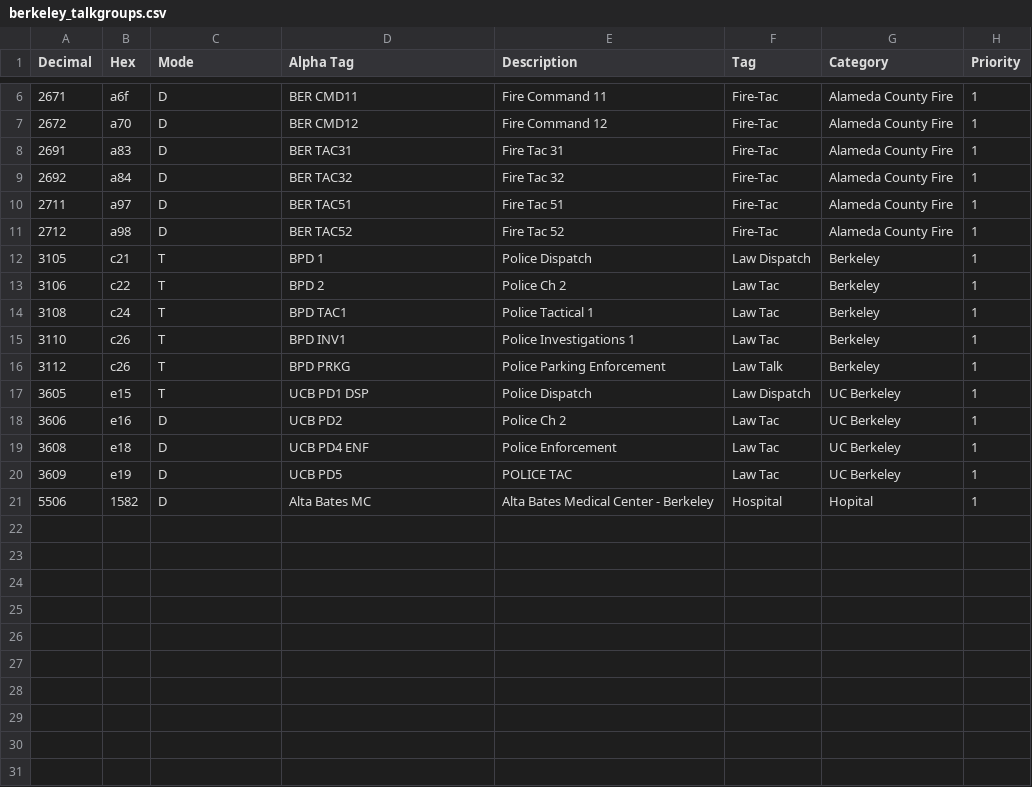
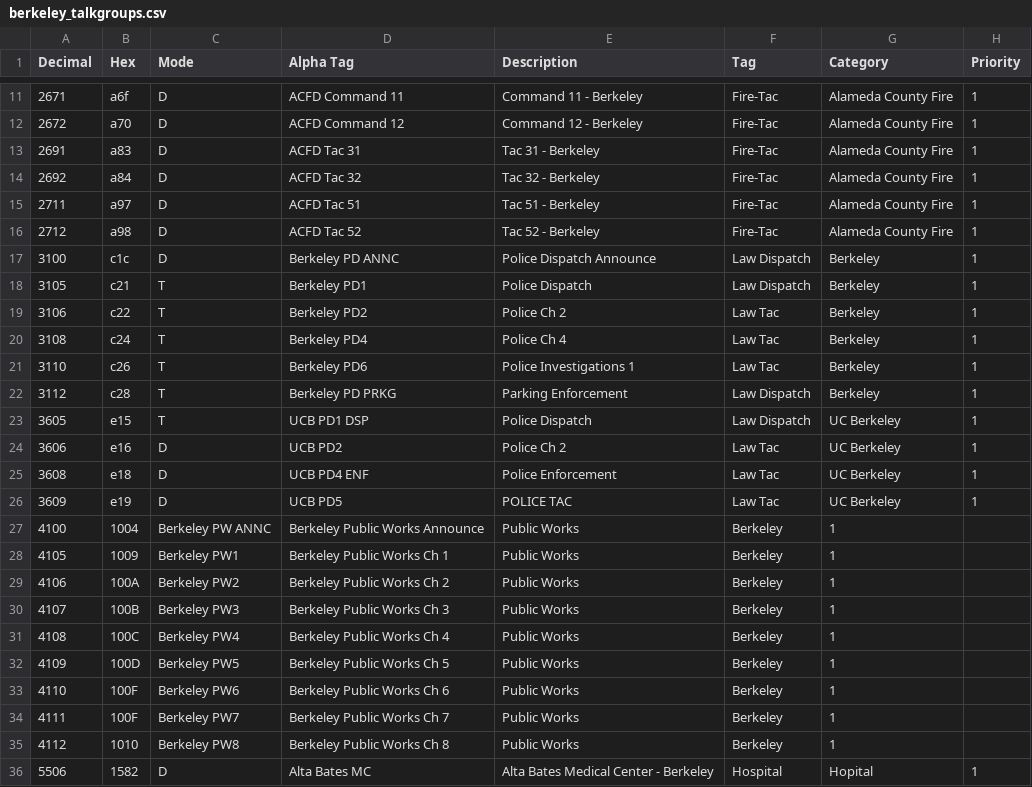
Before and after one commit to radical-bike-lobby/ScanBerkeley, a CSV file: Recorder/Trunked/berkeley_talkgroups.csv, drawn as a sheet; only a part is shown, gaps mark what is left out; the diff covers the shown part only.

Commit message:
Updated Berkeley Talkgroups (#47)d

```diff
--- a/Recorder/Trunked/berkeley_talkgroups.csv
+++ b/Recorder/Trunked/berkeley_talkgroups.csv
@@ -6,12 +11,13 @@ Decimal,Hex,Mode,Alpha Tag,Description,Tag,Category,Priority
-2671,a6f,D,BER CMD11,Fire Command 11,Fire-Tac,Alameda County Fire,1
-2672,a70,D,BER CMD12,Fire Command 12,Fire-Tac,Alameda County Fire,1
-2691,a83,D,BER TAC31,Fire Tac 31,Fire-Tac,Alameda County Fire,1
-2692,a84,D,BER TAC32,Fire Tac 32,Fire-Tac,Alameda County Fire,1
-2711,a97,D,BER TAC51,Fire Tac 51,Fire-Tac,Alameda County Fire,1
-2712,a98,D,BER TAC52,Fire Tac 52,Fire-Tac,Alameda County Fire,1
-3105,c21,T,BPD 1,Police Dispatch,Law Dispatch,Berkeley,1
-3106,c22,T,BPD 2,Police Ch 2,Law Tac,Berkeley,1
-3108,c24,T,BPD TAC1,Police Tactical 1,Law Tac,Berkeley,1
-3110,c26,T,BPD INV1,Police Investigations 1,Law Tac,Berkeley,1
-3112,c26,T,BPD PRKG,Police Parking Enforcement,Law Talk,Berkeley,1
+2671,a6f,D,ACFD Command 11,Command 11 - Berkeley,Fire-Tac,Alameda County Fire,1
+2672,a70,D,ACFD Command 12,Command 12 - Berkeley,Fire-Tac,Alameda County Fire,1
+2691,a83,D,ACFD Tac 31,Tac 31 - Berkeley,Fire-Tac,Alameda County Fire,1
+2692,a84,D,ACFD Tac 32,Tac 32 - Berkeley,Fire-Tac,Alameda County Fire,1
+2711,a97,D,ACFD Tac 51,Tac 51 - Berkeley,Fire-Tac,Alameda County Fire,1
+2712,a98,D,ACFD Tac 52,Tac 52 - Berkeley,Fire-Tac,Alameda County Fire,1
+3100,c1c,D,Berkeley PD ANNC,Police Dispatch Announce,Law Dispatch,Berkeley,1
+3105,c21,T,Berkeley PD1,Police Dispatch,Law Dispatch,Berkeley,1
+3106,c22,T,Berkeley PD2,Police Ch 2,Law Tac,Berkeley,1
+3108,c24,T,Berkeley PD4,Police Ch 4,Law Tac,Berkeley,1
+3110,c26,T,Berkeley PD6,Police Investigations 1,Law Tac,Berkeley,1
+3112,c28,T,Berkeley PD PRKG,Parking Enforcement,Law Dispatch,Berkeley,1
 3605,e15,T,UCB PD1 DSP,Police Dispatch,Law Dispatch,UC Berkeley,1
@@ -20,2 +26,11 @@ Decimal,Hex,Mode,Alpha Tag,Description,Tag,Category,Priority
 3609,e19,D,UCB PD5,POLICE TAC,Law Tac,UC Berkeley,1
+4100,1004,Berkeley PW ANNC,Berkeley Public Works Announce,Public Works,Berkeley,1
+4105,1009,Berkeley PW1,Berkeley Public Works Ch 1,Public Works,Berkeley,1
+4106,100A,Berkeley PW2,Berkeley Public Works Ch 2,Public Works,Berkeley,1
+4107,100B,Berkeley PW3,Berkeley Public Works Ch 3,Public Works,Berkeley,1
+4108,100C,Berkeley PW4,Berkeley Public Works Ch 4,Public Works,Berkeley,1
+4109,100D,Berkeley PW5,Berkeley Public Works Ch 5,Public Works,Berkeley,1
+4110,100F,Berkeley PW6,Berkeley Public Works Ch 6,Public Works,Berkeley,1
+4111,100F,Berkeley PW7,Berkeley Public Works Ch 7,Public Works,Berkeley,1
+4112,1010,Berkeley PW8,Berkeley Public Works Ch 8,Public Works,Berkeley,1
 5506,1582,D,Alta Bates MC,Alta Bates Medical Center - Berkeley,Hospital,Hopital,1
```
Also changed, not shown: 5 added rows and 7 edited cells elsewhere in this file.
